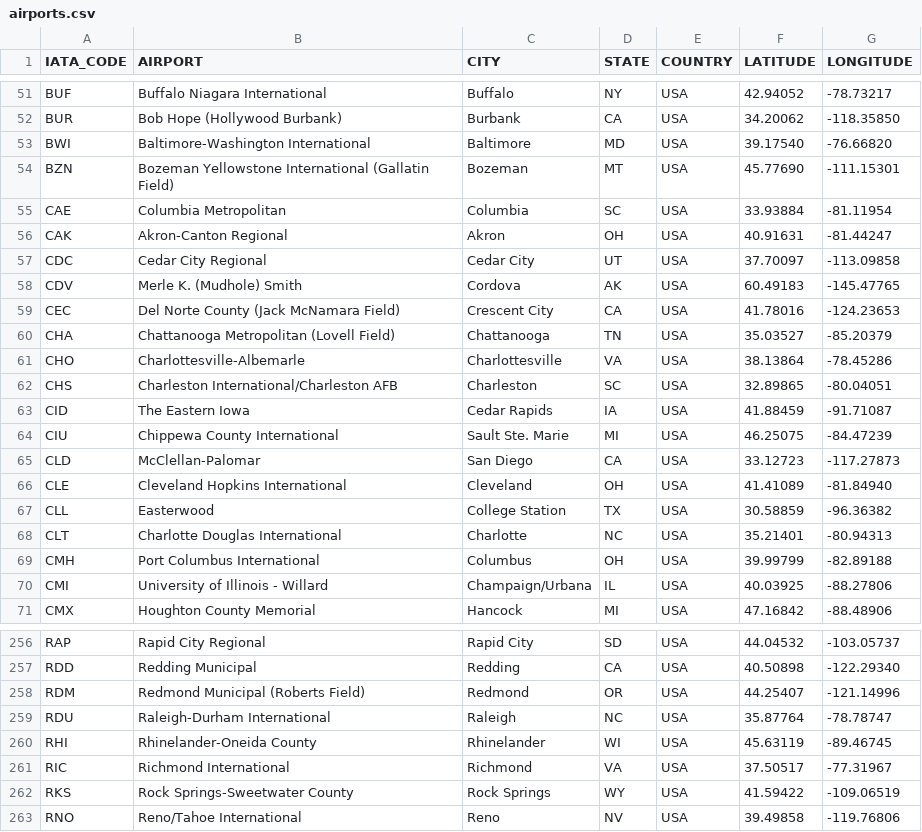
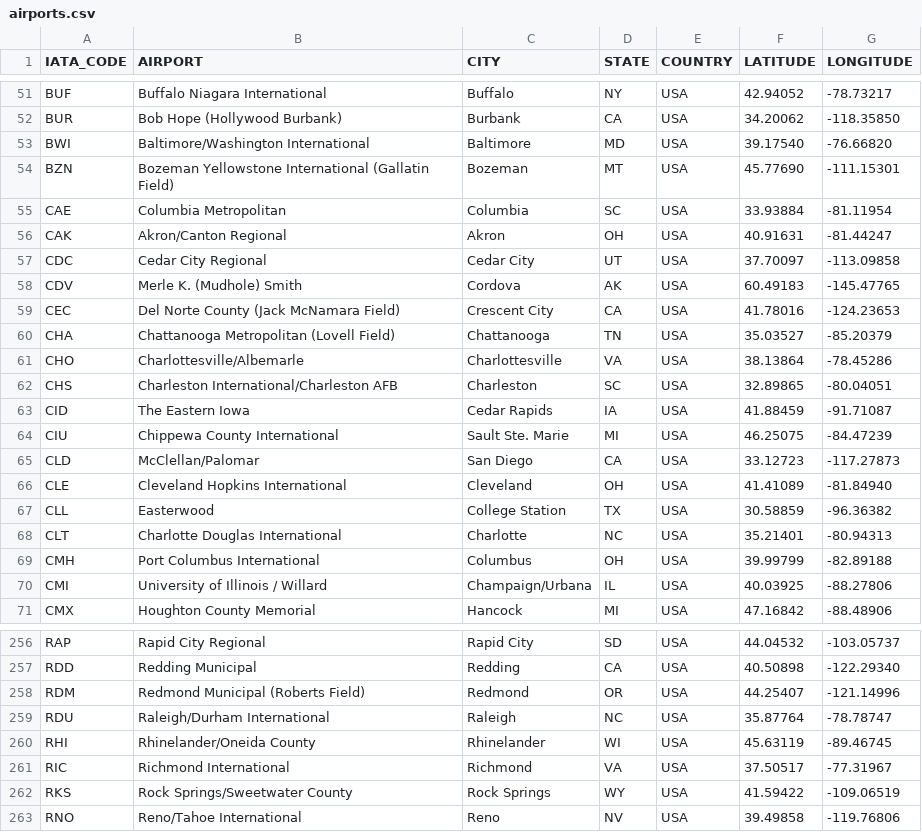
Before and after one commit to HichamISIMA/Projet-2018-2019, a CSV file: airports.csv, drawn as a sheet; only a part is shown, gaps mark what is left out; the diff covers the shown part only.

Commit message:
airports

```diff
--- a/airports.csv
+++ b/airports.csv
@@ -52,6 +52,6 @@ BUF,Buffalo Niagara International,Buffalo,NY,USA,42.94052,-78.73217
 BUR,Bob Hope (Hollywood Burbank),Burbank,CA,USA,34.20062,-118.35850
-BWI,Baltimore-Washington International,Baltimore,MD,USA,39.17540,-76.66820
+BWI,Baltimore/Washington International,Baltimore,MD,USA,39.17540,-76.66820
 BZN,Bozeman Yellowstone International (Gallatin Field),Bozeman,MT,USA,45.77690,-111.15301
 CAE,Columbia Metropolitan,Columbia,SC,USA,33.93884,-81.11954
-CAK,Akron-Canton Regional,Akron,OH,USA,40.91631,-81.44247
+CAK,Akron/Canton Regional,Akron,OH,USA,40.91631,-81.44247
 CDC,Cedar City Regional,Cedar City,UT,USA,37.70097,-113.09858
@@ -60,3 +60,3 @@ CEC,Del Norte County (Jack McNamara Field),Crescent City,CA,USA,41.78016,-124.2
 CHA,Chattanooga Metropolitan (Lovell Field),Chattanooga,TN,USA,35.03527,-85.20379
-CHO,Charlottesville-Albemarle,Charlottesville,VA,USA,38.13864,-78.45286
+CHO,Charlottesville/Albemarle,Charlottesville,VA,USA,38.13864,-78.45286
 CHS,Charleston International/Charleston AFB,Charleston,SC,USA,32.89865,-80.04051
@@ -64,3 +64,3 @@ CID,The Eastern Iowa,Cedar Rapids,IA,USA,41.88459,-91.71087
 CIU,Chippewa County International,Sault Ste. Marie,MI,USA,46.25075,-84.47239
-CLD,McClellan-Palomar,San Diego,CA,USA,33.12723,-117.27873
+CLD,McClellan/Palomar,San Diego,CA,USA,33.12723,-117.27873
 CLE,Cleveland Hopkins International,Cleveland,OH,USA,41.41089,-81.84940
@@ -69,3 +69,3 @@ CLT,Charlotte Douglas International,Charlotte,NC,USA,35.21401,-80.94313
 CMH,Port Columbus International,Columbus,OH,USA,39.99799,-82.89188
-CMI,University of Illinois - Willard,Champaign/Urbana,IL,USA,40.03925,-88.27806
+CMI,University of Illinois / Willard,Champaign/Urbana,IL,USA,40.03925,-88.27806
 CMX,Houghton County Memorial,Hancock,MI,USA,47.16842,-88.48906
@@ -258,6 +258,6 @@ RDD,Redding Municipal,Redding,CA,USA,40.50898,-122.29340
 RDM,Redmond Municipal (Roberts Field),Redmond,OR,USA,44.25407,-121.14996
-RDU,Raleigh-Durham International,Raleigh,NC,USA,35.87764,-78.78747
-RHI,Rhinelander-Oneida County,Rhinelander,WI,USA,45.63119,-89.46745
+RDU,Raleigh/Durham International,Raleigh,NC,USA,35.87764,-78.78747
+RHI,Rhinelander/Oneida County,Rhinelander,WI,USA,45.63119,-89.46745
 RIC,Richmond International,Richmond,VA,USA,37.50517,-77.31967
-RKS,Rock Springs-Sweetwater County,Rock Springs,WY,USA,41.59422,-109.06519
+RKS,Rock Springs/Sweetwater County,Rock Springs,WY,USA,41.59422,-109.06519
 RNO,Reno/Tahoe International,Reno,NV,USA,39.49858,-119.76806
```
Also changed, not shown: 35 edited cells elsewhere in this file.
